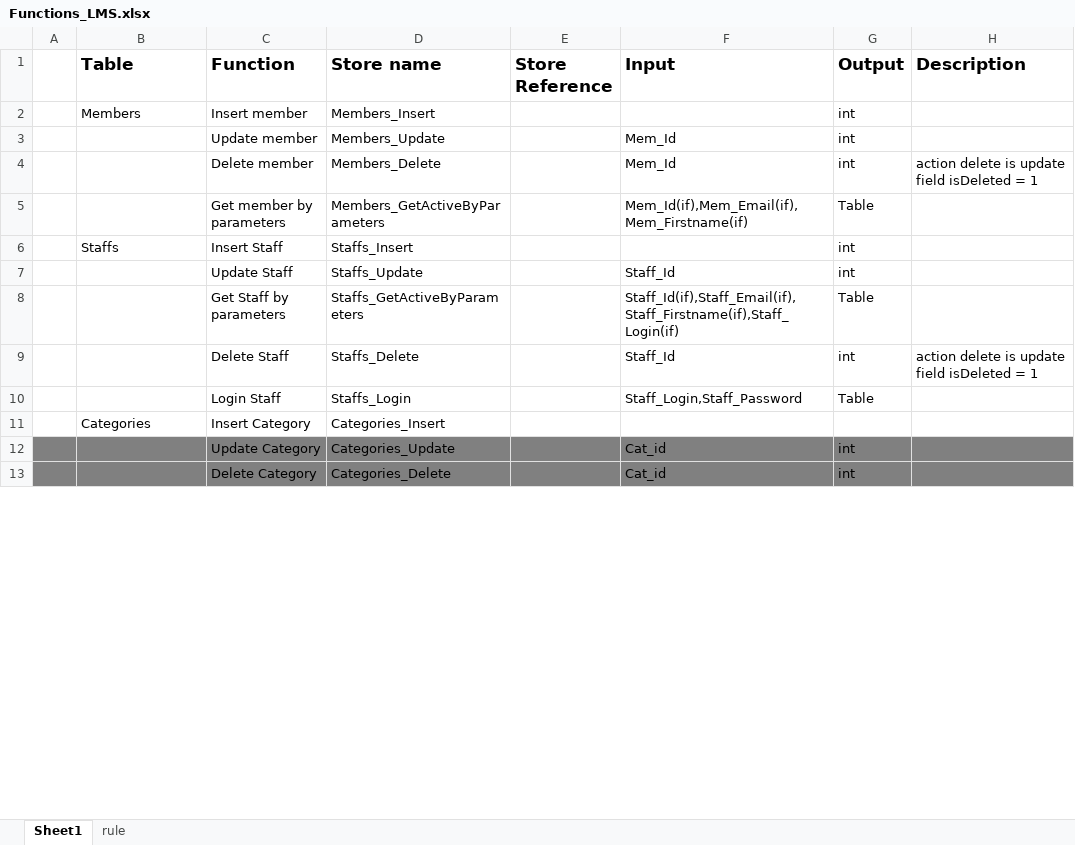
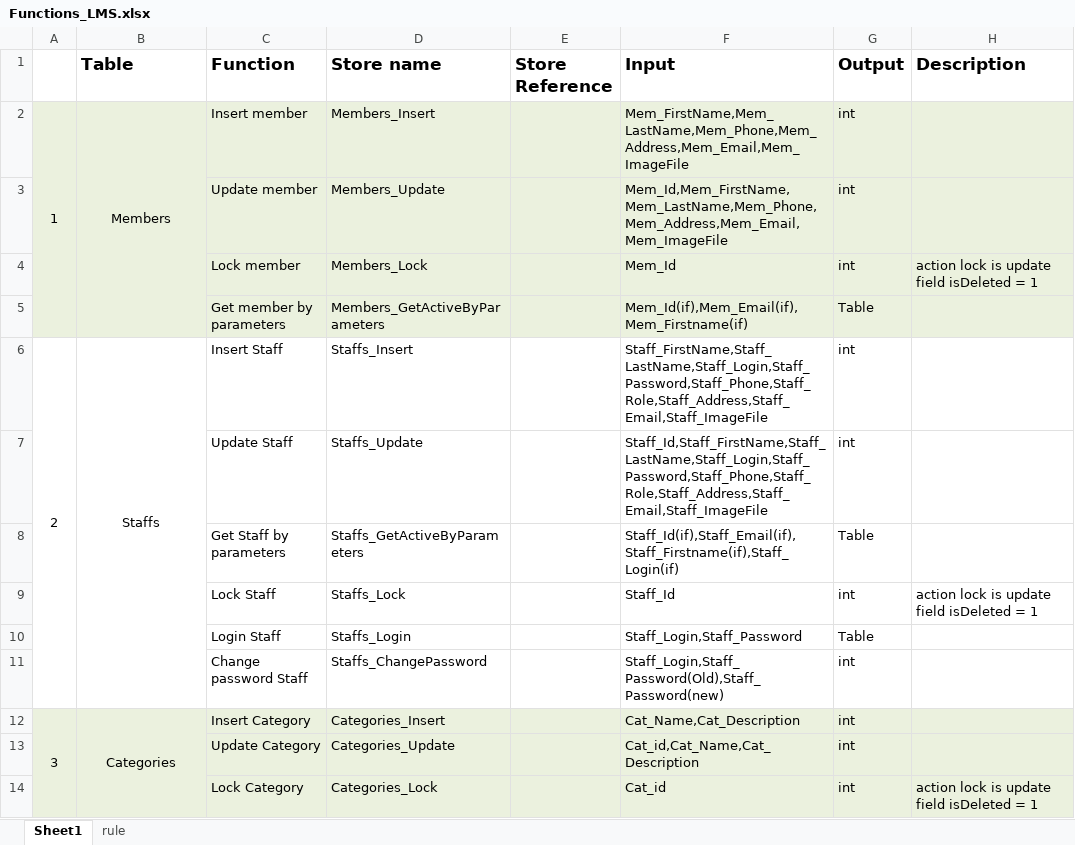
Before and after one commit to huatrung102/lm-eprject-group3, an Excel workbook: Document/Functions_LMS.xlsx, sheet Sheet1, drawn as a sheet; only a part is shown; values as stored, in another font and other column widths than the file's, no borders; addresses are those after the commit; the diff covers the shown part only; the diff names each change by its address in the sheet, - before the commit and + after, or states it on an @@ line.

Commit message:
update Functions_LMS.xlsx

```diff
--- a/Document/Functions_LMS.xlsx (sheet Sheet1)
+++ b/Document/Functions_LMS.xlsx (sheet Sheet1)
-A2: (empty)
+A2: 1
-A2:H5 fill: none
+A2:H5 fill: #EBF1DE
+A2:A5 merged
-B2 alignment: left
+B2 alignment: center
+B2:B5 merged
-F2 (Input): (empty)
+F2 (Input): Mem_FirstName,Mem_LastName,Mem_Phone,Mem_Address,Mem_Email,Mem_ImageFile
-F3 (Input): Mem_Id
+F3 (Input): Mem_Id,Mem_FirstName,Mem_LastName,Mem_Phone,Mem_Address,Mem_Email,Mem_ImageFile
-C4 (Function): Delete member
+C4 (Function): Lock member
-D4 (Store name): Members_Delete
+D4 (Store name): Members_Lock
-H4 (Description): action delete is update field isDeleted = 1
+H4 (Description): action lock is update field isDeleted = 1
-A6: (empty)
+A6: 2
+A6:A11 merged
-B6 alignment: left
+B6 alignment: center
+B6:B11 merged
-F6 (Input): (empty)
+F6 (Input): Staff_FirstName,Staff_LastName,Staff_Login,Staff_Password,Staff_Phone,Staff_Role,Staff_Address,Staff_Email,Staff_ImageFile
-F7 (Input): Staff_Id
+F7 (Input): Staff_Id,Staff_FirstName,Staff_LastName,Staff_Login,Staff_Password,Staff_Phone,Staff_Role,Staff_Address,Staff_Email,Staff_ImageFile
-C9 (Function): Delete Staff
+C9 (Function): Lock Staff
-D9 (Store name): Staffs_Delete
+D9 (Store name): Staffs_Lock
-H9 (Description): action delete is update field isDeleted = 1
+H9 (Description): action lock is update field isDeleted = 1
+row 11:  |  | Change password Staff | Staffs_ChangePassword |  | Staff_Login,Staff_Password(Old),Staff_Password(new) | int
-A12: (empty)
+A12: 3
-A12:H12 fill: none
+A12:H12 fill: #EBF1DE
+A12:A15 merged
-B12 alignment: left
+B12 alignment: center
+B12:B15 merged
-F12 (Input): (empty)
+F12 (Input): Cat_Name,Cat_Description
-G12 (Output): (empty)
+G12 (Output): int
-A13:H14 fill: #808080
+A13:H14 fill: #EBF1DE
-F13 (Input): Cat_id
+F13 (Input): Cat_id,Cat_Name,Cat_Description
-C14 (Function): Delete Category
+C14 (Function): Lock Category
-D14 (Store name): Categories_Delete
+D14 (Store name): Categories_Lock
-H14 (Description): (empty)
+H14 (Description): action lock is update field isDeleted = 1
```
Also changed, not shown: 9 added rows, 12 removed rows, 20 edited cells, cell formats and merged cells elsewhere in this sheet.
